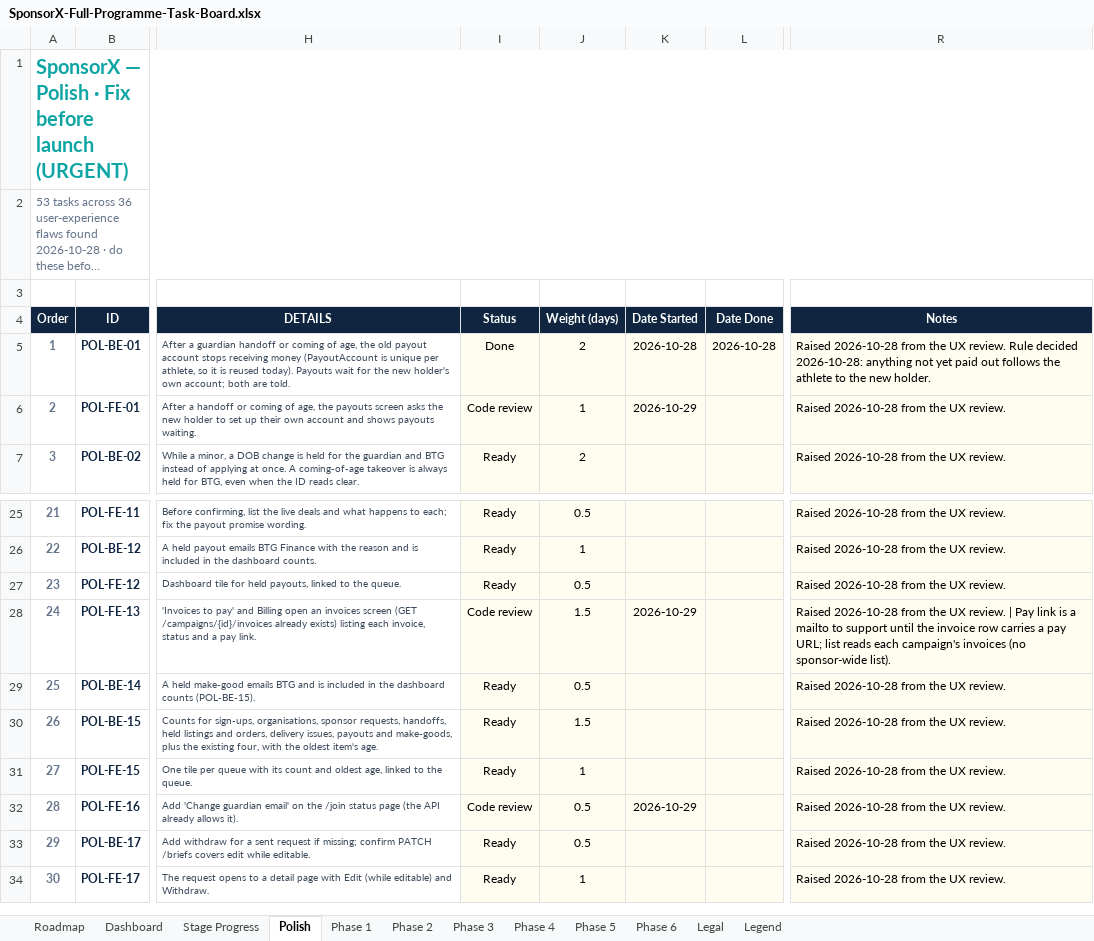
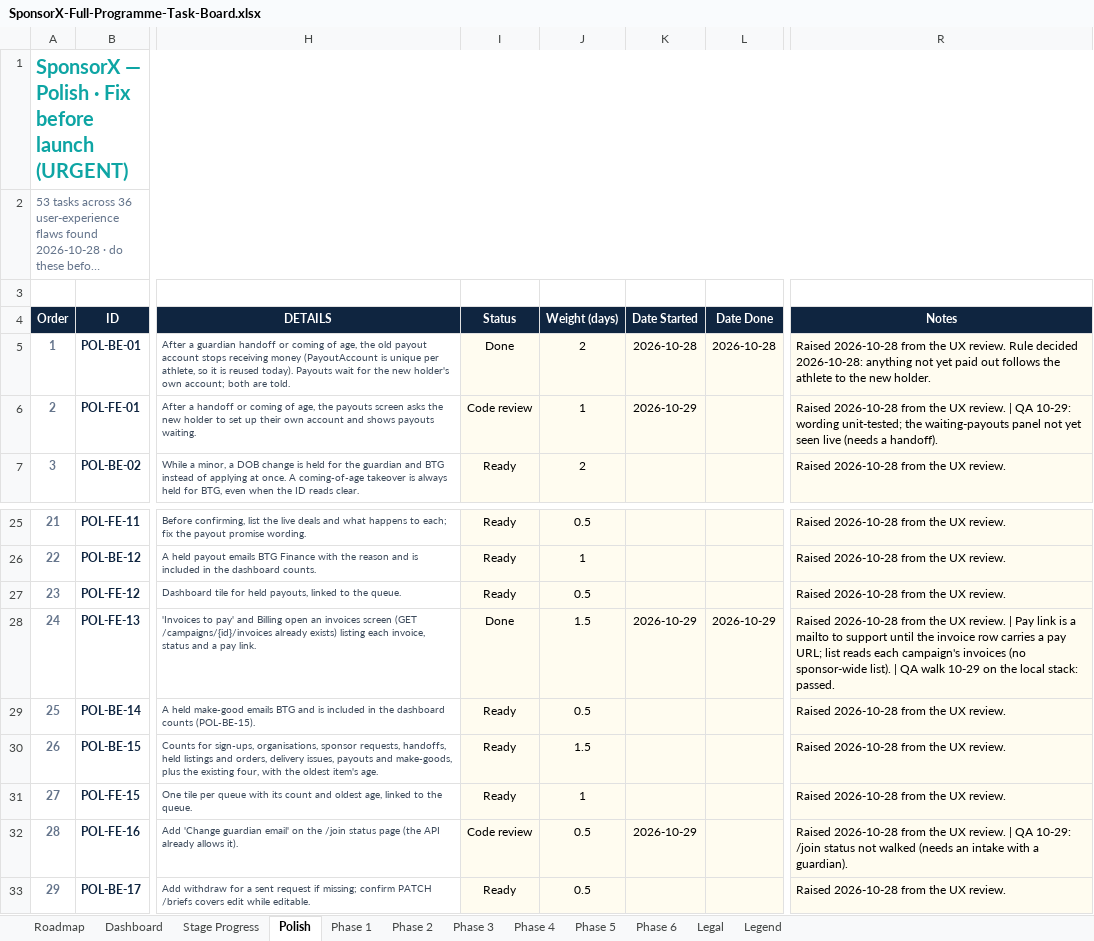
Before and after one commit to BTG-Sports/sponsorX_dev, an Excel workbook: Claude outputs/SponsorX-Full-Programme-Task-Board.xlsx, sheet Polish, drawn as a sheet; only a part is shown, gaps mark what is left out; the shorter side is filled out with more unchanged rows; long unchanged cells end in …; values as stored, in another font and other column widths than the file's, no borders; conditional formats not drawn; the diff covers the shown part only; the diff names each change by its address in the sheet, - before the commit and + after, or states it on an @@ line.

```diff
--- a/Claude outputs/SponsorX-Full-Programme-Task-Board.xlsx (sheet Polish)
+++ b/Claude outputs/SponsorX-Full-Programme-Task-Board.xlsx (sheet Polish)
-R6 (Notes): …UX review.
+R6 (Notes): …UX review. | QA 10-29: wording unit-tested; the waiting-payouts panel not yet seen live (needs a handoff).
-I28 (Status): Code review
+I28 (Status): Done
-L28 (Date Done): (empty)
+L28 (Date Done): 2026-10-29
-R28 (Notes): …sponsor-wide list).
+R28 (Notes): …sponsor-wide list). | QA walk 10-29 on the local stack: passed.
-R32 (Notes): …UX review.
+R32 (Notes): …UX review. | QA 10-29: /join status not walked (needs an intake with a guardian).
```
Also changed, not shown: 33 edited cells elsewhere in this sheet, sheet Phase 1, 1 other file.
